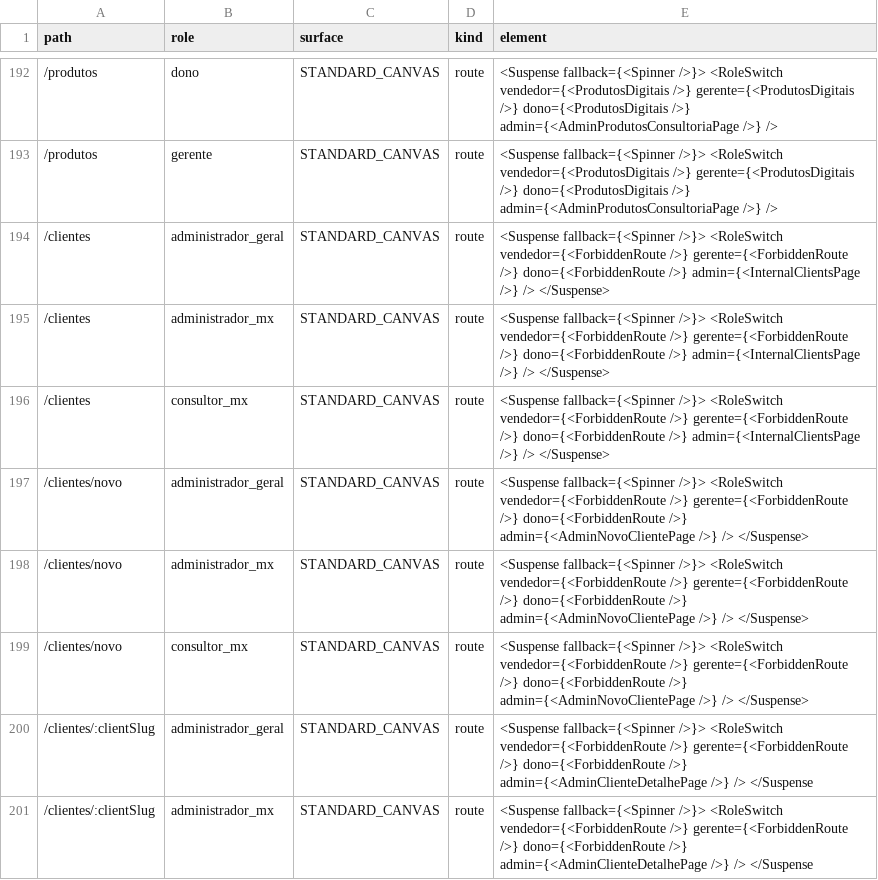
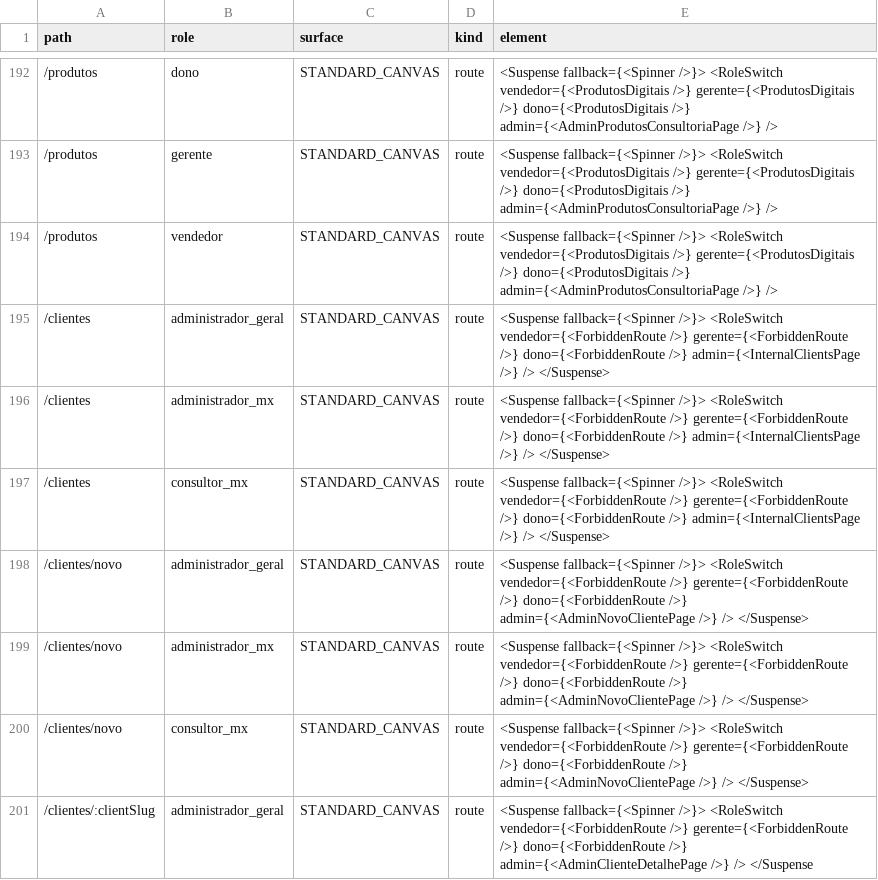
Before and after one commit to pglemos/AutoGestao, a CSV file: artifacts/route-role-inventory/route-role-matrix.csv, drawn as a sheet; only a part is shown, gaps mark what is left out; the shorter side is filled out with more unchanged rows.

```diff
--- a/artifacts/route-role-inventory/route-role-matrix.csv
+++ b/artifacts/route-role-inventory/route-role-matrix.csv
@@ -193,2 +193,3 @@
 "/produtos","gerente","STANDARD_CANVAS","route","<Suspense fallback={<Spinner />}> <RoleSwitch vendedor={<ProdutosDigitais />} gerente={<ProdutosDigitais />} dono={<ProdutosDigitais />} admin={<AdminProdutosConsultoriaPage />} />"
+"/produtos","vendedor","STANDARD_CANVAS","route","<Suspense fallback={<Spinner />}> <RoleSwitch vendedor={<ProdutosDigitais />} gerente={<ProdutosDigitais />} dono={<ProdutosDigitais />} admin={<AdminProdutosConsultoriaPage />} />"
 "/clientes","administrador_geral","STANDARD_CANVAS","route","<Suspense fallback={<Spinner />}> <RoleSwitch vendedor={<ForbiddenRoute />} gerente={<ForbiddenRoute />} dono={<ForbiddenRoute />} admin={<InternalClientsPage />} /> </Suspense>"
```
Also changed, not shown: 6 other files.
